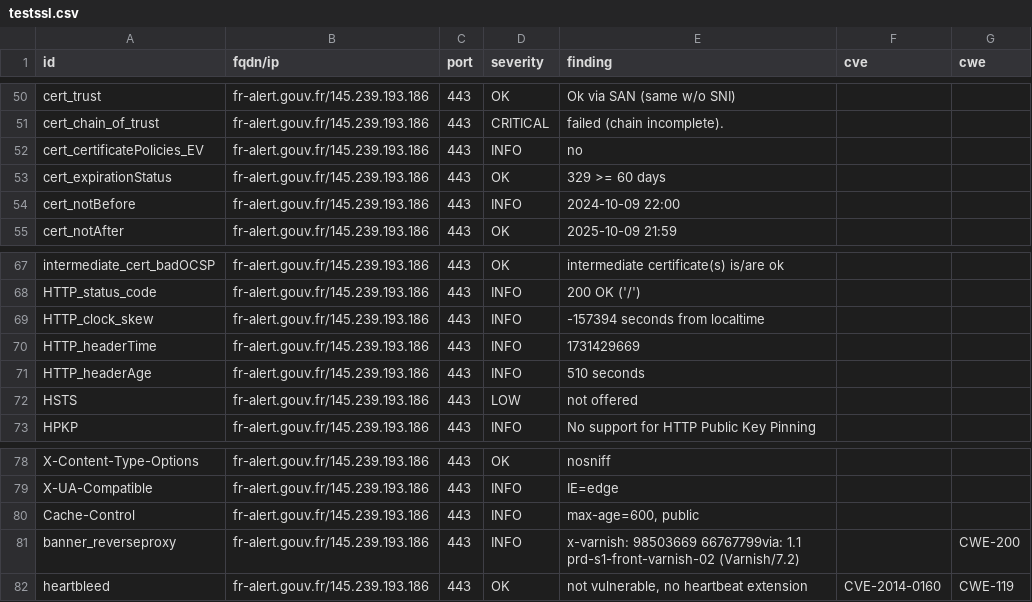
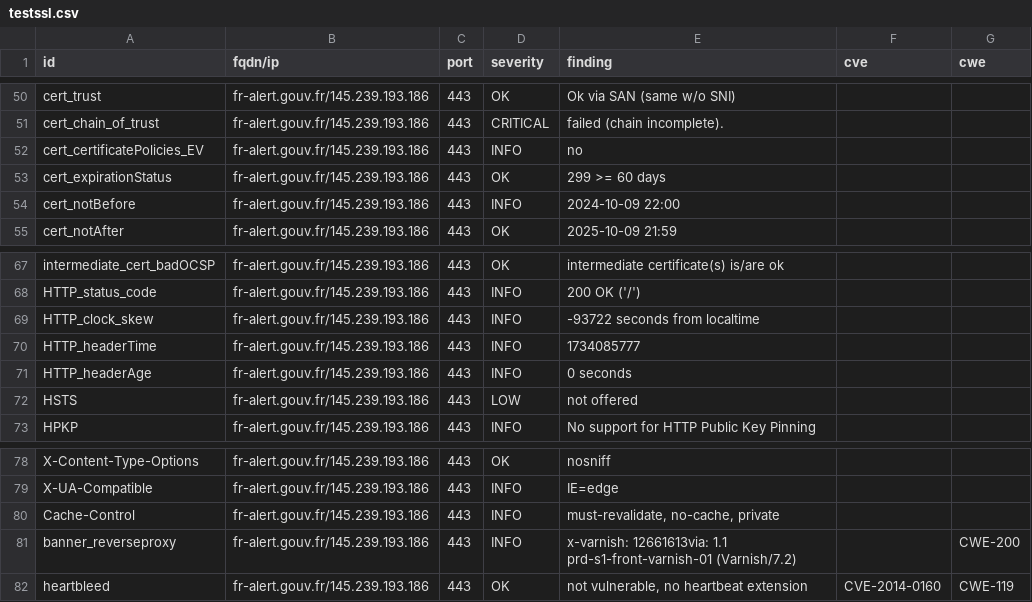
Before and after one commit to GKO-org/dashlordPrd4, a CSV file: results/aHR0cHM6Ly9mci1hbGVydC5nb3V2LmZy/testssl.csv, drawn as a sheet; only a part is shown, gaps mark what is left out.

```diff
--- a/results/aHR0cHM6Ly9mci1hbGVydC5nb3V2LmZy/testssl.csv
+++ b/results/aHR0cHM6Ly9mci1hbGVydC5nb3V2LmZy/testssl.csv
@@ -52,3 +52,3 @@
 "cert_certificatePolicies_EV","fr-alert.gouv.fr/145.239.193.186","443","INFO","no","",""
-"cert_expirationStatus","fr-alert.gouv.fr/145.239.193.186","443","OK","329 >= 60 days","",""
+"cert_expirationStatus","fr-alert.gouv.fr/145.239.193.186","443","OK","299 >= 60 days","",""
 "cert_notBefore","fr-alert.gouv.fr/145.239.193.186","443","INFO","2024-10-09 22:00","",""
@@ -68,5 +68,5 @@
 "HTTP_status_code","fr-alert.gouv.fr/145.239.193.186","443","INFO","200 OK ('/')","",""
-"HTTP_clock_skew","fr-alert.gouv.fr/145.239.193.186","443","INFO","-157394 seconds from localtime","",""
-"HTTP_headerTime","fr-alert.gouv.fr/145.239.193.186","443","INFO","1731429669","",""
-"HTTP_headerAge","fr-alert.gouv.fr/145.239.193.186","443","INFO","510 seconds","",""
+"HTTP_clock_skew","fr-alert.gouv.fr/145.239.193.186","443","INFO","-93722 seconds from localtime","",""
+"HTTP_headerTime","fr-alert.gouv.fr/145.239.193.186","443","INFO","1734085777","",""
+"HTTP_headerAge","fr-alert.gouv.fr/145.239.193.186","443","INFO","0 seconds","",""
 "HSTS","fr-alert.gouv.fr/145.239.193.186","443","LOW","not offered","",""
@@ -79,4 +79,4 @@
 "X-UA-Compatible","fr-alert.gouv.fr/145.239.193.186","443","INFO","IE=edge","",""
-"Cache-Control","fr-alert.gouv.fr/145.239.193.186","443","INFO","max-age=600, public","",""
-"banner_reverseproxy","fr-alert.gouv.fr/145.239.193.186","443","INFO","x-varnish: 98503669 66767799via: 1.1 prd-s1-front-varnish-02 (Varnish/7.2)","","CWE-200"
+"Cache-Control","fr-alert.gouv.fr/145.239.193.186","443","INFO","must-revalidate, no-cache, private","",""
+"banner_reverseproxy","fr-alert.gouv.fr/145.239.193.186","443","INFO","x-varnish: 12661613via: 1.1 prd-s1-front-varnish-01 (Varnish/7.2)","","CWE-200"
 "heartbleed","fr-alert.gouv.fr/145.239.193.186","443","OK","not vulnerable, no heartbeat extension","CVE-2014-0160","CWE-119"
```
Also changed, not shown: 8 other files.
